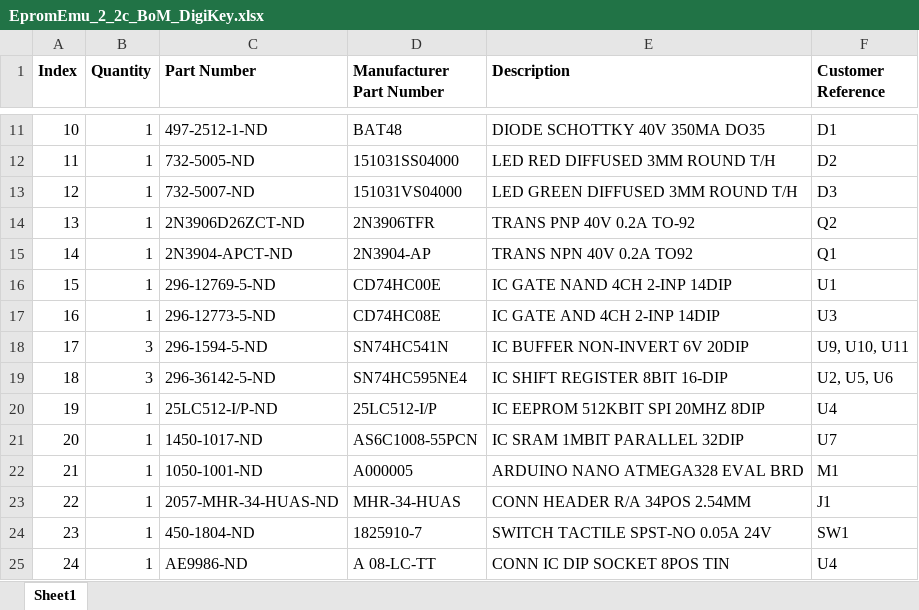
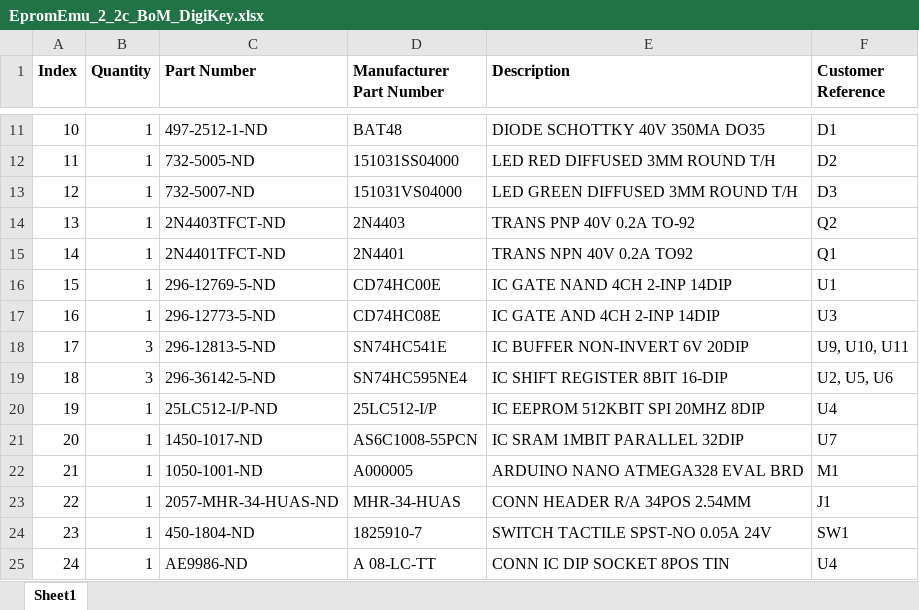
Before and after one commit to Kris-Sekula/EPROM-EMU-NG, an Excel workbook: Hardware/2.2c/EpromEmu_2_2c_BoM_DigiKey.xlsx, sheet Sheet1, drawn as a sheet; only a part is shown, gaps mark what is left out; values as stored, in another font and other column widths than the file's, no borders; the diff names each change by its address in the sheet, - before the commit and + after, or states it on an @@ line.

```diff
--- a/Hardware/2.2c/EpromEmu_2_2c_BoM_DigiKey.xlsx (sheet Sheet1)
+++ b/Hardware/2.2c/EpromEmu_2_2c_BoM_DigiKey.xlsx (sheet Sheet1)
-C14 (Part Number): 2N3906D26ZCT-ND
+C14 (Part Number): 2N4403TFCT-ND
-D14 (Manufacturer Part Number): 2N3906TFR
+D14 (Manufacturer Part Number): 2N4403
-C15 (Part Number): 2N3904-APCT-ND
+C15 (Part Number): 2N4401TFCT-ND
-D15 (Manufacturer Part Number): 2N3904-AP
+D15 (Manufacturer Part Number): 2N4401
-C18 (Part Number): 296-1594-5-ND
+C18 (Part Number): 296-12813-5-ND
-D18 (Manufacturer Part Number): SN74HC541N
+D18 (Manufacturer Part Number): SN74HC541E
```
Also changed, not shown: Hardware/1.9c/EpromEmu_1_9c_BoM_DigiKey.xlsx.
